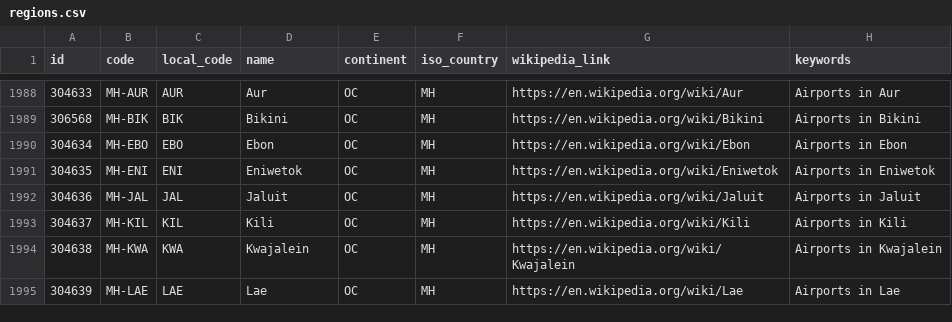
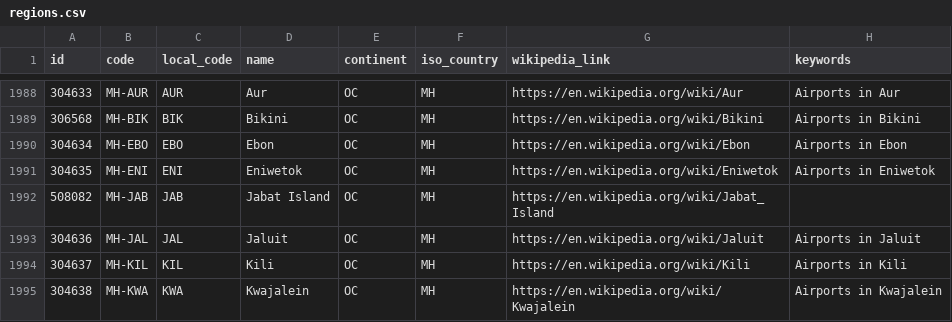
Before and after one commit to davidmegginson/ourairports-data, a CSV file: regions.csv, drawn as a sheet; only a part is shown, gaps mark what is left out; the shorter side is filled out with more unchanged rows; the diff names each change by its address in the sheet, - before the commit and + after, or states it on an @@ line.

Commit message:
data update

```diff
--- a/regions.csv
+++ b/regions.csv
+row 1992: 508082 | MH-JAB | JAB | Jabat Island | OC | MH | https://en.wikipedia.org/wiki/Jabat_Island
```
Also changed, not shown: 1 other file.
